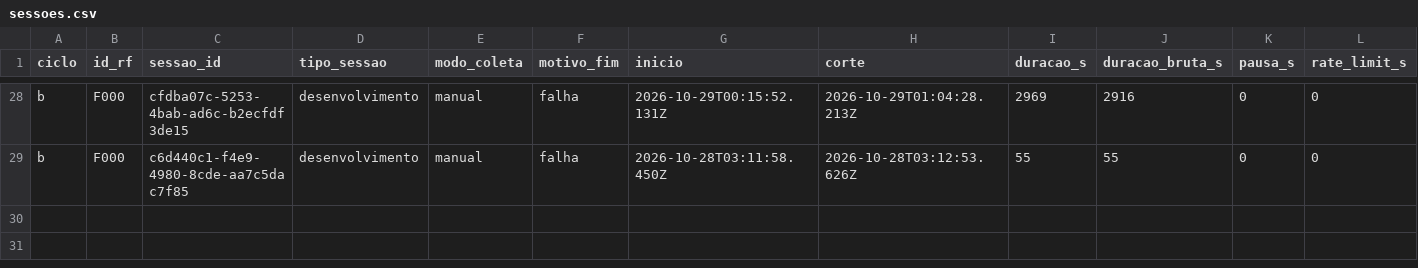
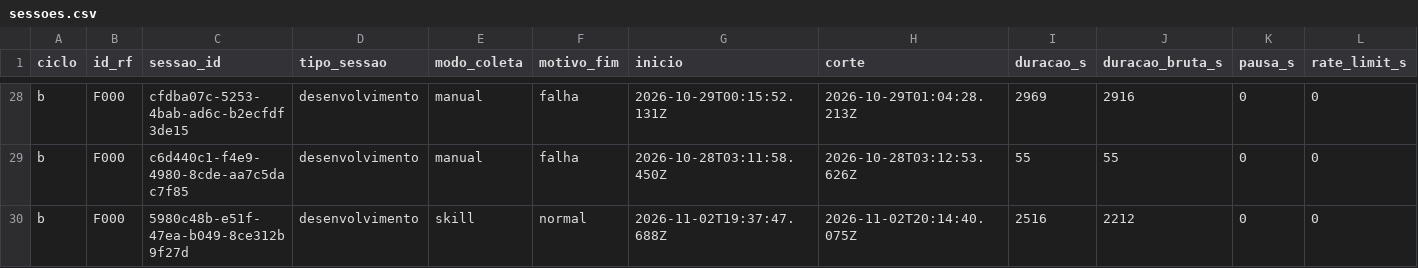
Before and after one commit to WagnerofDuarte/cerne-avaliacao, a CSV file: dados/cicloB/sessoes.csv, drawn as a sheet; only a part is shown, gaps mark what is left out; rows hold the shown columns only; the diff names each change by its address in the sheet, - before the commit and + after, or states it on an @@ line.

```diff
--- a/dados/cicloB/sessoes.csv
+++ b/dados/cicloB/sessoes.csv
+row 30: b | F000 | 5980c48b-e51f-47ea-b049-8ce312b9f27d | desenvolvimento | skill | normal | 2026-11-02T19:37:47.688Z | 2026-11-02T20:14:40.075Z | 2516 | 2212 | 0 | 0
```
Also changed, not shown: dados/cicloB/segmentos.csv, 4 other files.
